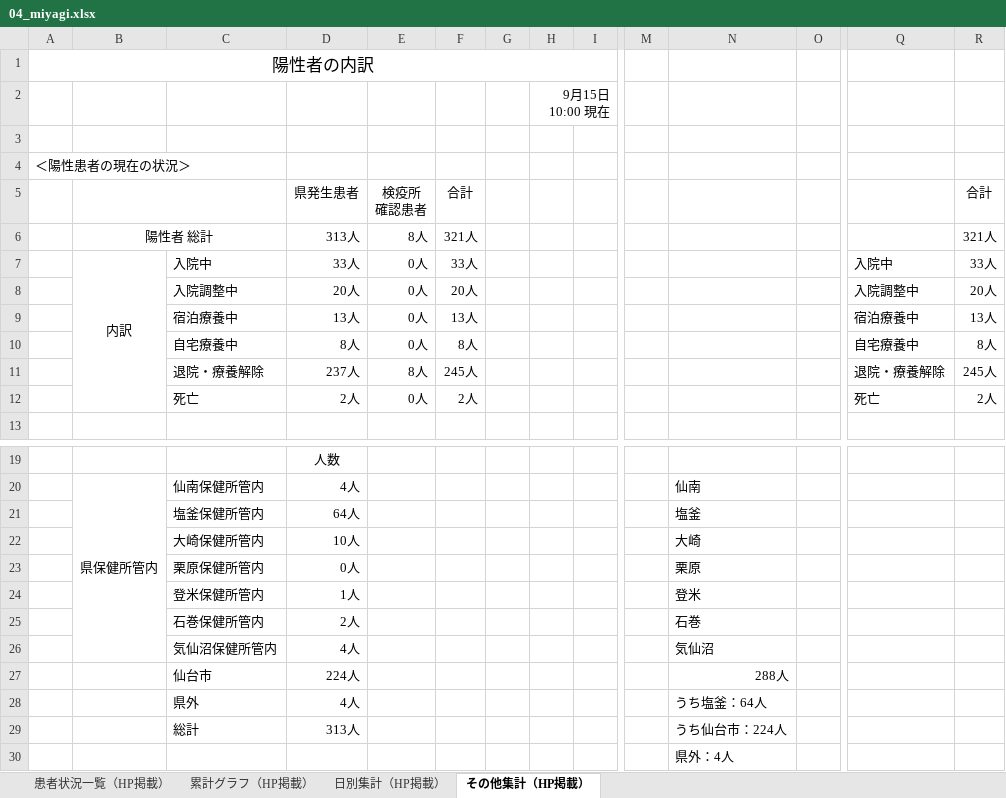
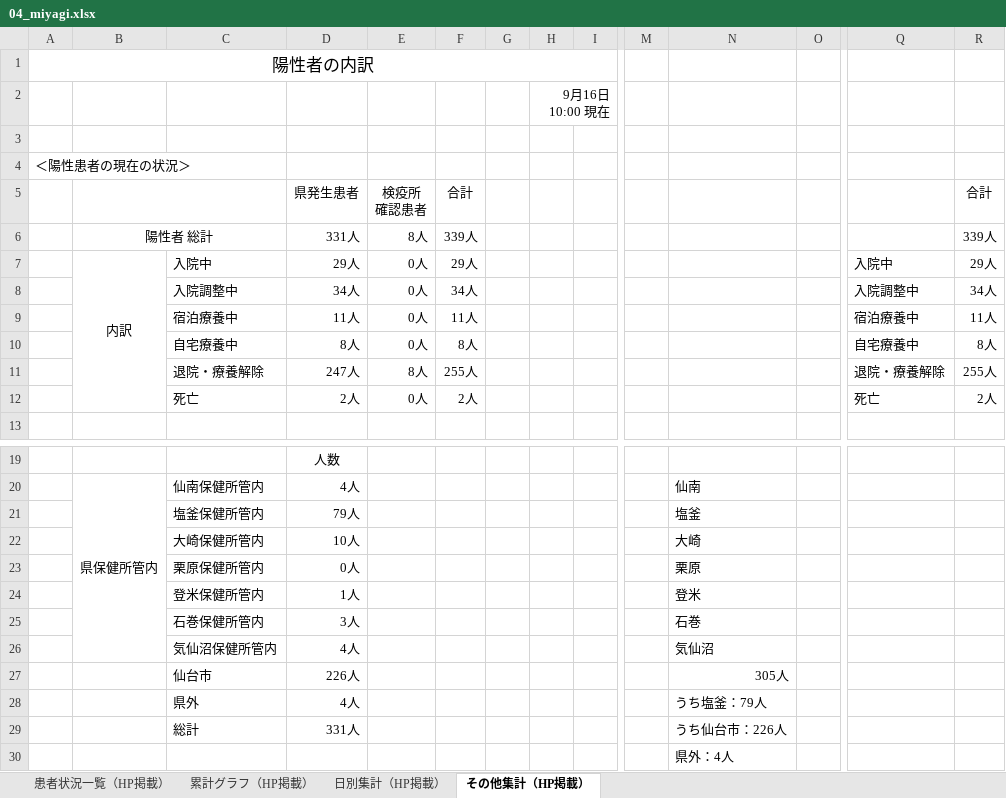
Before and after one commit to CalicoKater/covid-19, an Excel workbook: work/04_miyagi.xlsx, sheet その他集計（HP掲載）, drawn as a sheet; only a part is shown, gaps mark what is left out; values as stored, in another font and other column widths than the file's, no borders; charts and pictures not drawn; removed rows and columns are numbered as before the commit, all else as after; rows hold the shown columns only; the diff names each change by its address in the sheet, - before the commit and + after, or states it on an @@ line.

```diff
--- a/work/04_miyagi.xlsx (sheet その他集計（HP掲載）)
+++ b/work/04_miyagi.xlsx (sheet その他集計（HP掲載）)
-H2: 9月15日10:00 現在
+H2: 9月16日10:00 現在
-D6: 313人
+D6: 331人
-F6: 321人
+F6: 339人
-R6: 321人
+R6: 339人
-D7: 33人
+D7: 29人
-F7: 33人
+F7: 29人
-R7: 33人
+R7: 29人
-D8: 20人
+D8: 34人
-F8: 20人
+F8: 34人
-R8: 20人
+R8: 34人
-D9: 13人
+D9: 11人
-F9: 13人
+F9: 11人
-R9: 13人
+R9: 11人
-D11: 237人
+D11: 247人
-F11: 245人
+F11: 255人
-R11: 245人
+R11: 255人
-D21: 64人
+D21: 79人
-D25: 2人
+D25: 3人
-row 27:  |  | 仙台市 | 224人 |  |  |  |  |  |  | 288人
+row 27:  |  | 仙台市 | 226人 |  |  |  |  |  |  | 305人
-N28: うち塩釜：64人
+N28: うち塩釜：79人
-D29: 313人
+D29: 331人
-N29: うち仙台市：224人
+N29: うち仙台市：226人
```
Also changed, not shown: sheet 患者状況一覧（HP掲載）, sheet 累計グラフ（HP掲載）, sheet 日別集計（HP掲載）, charts or pictures, 20 other files.
